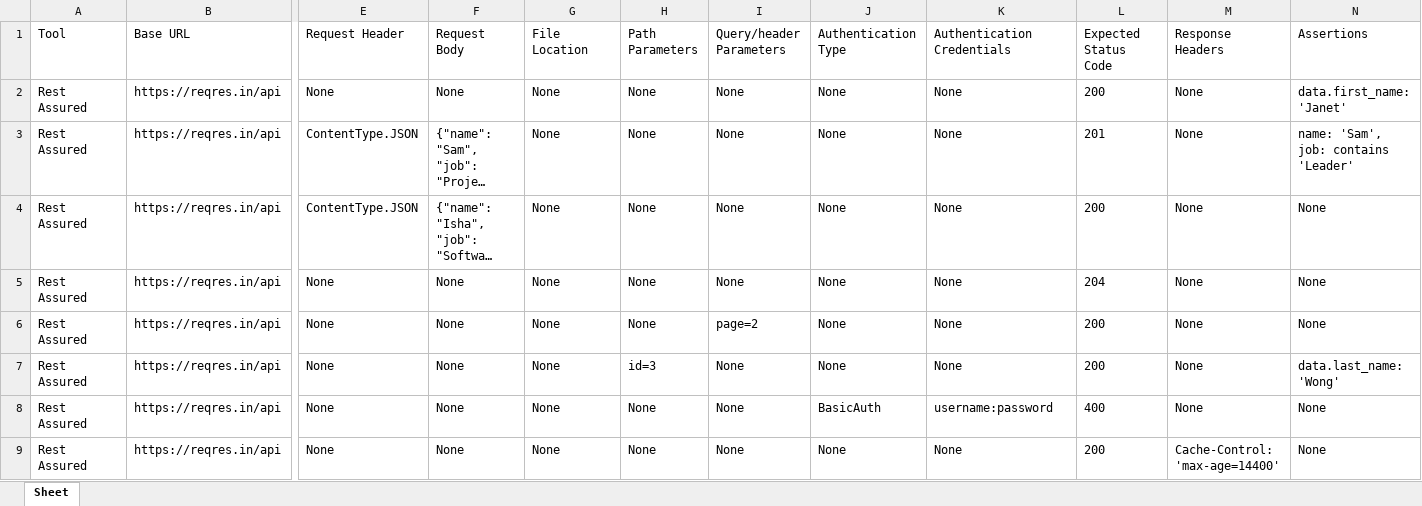
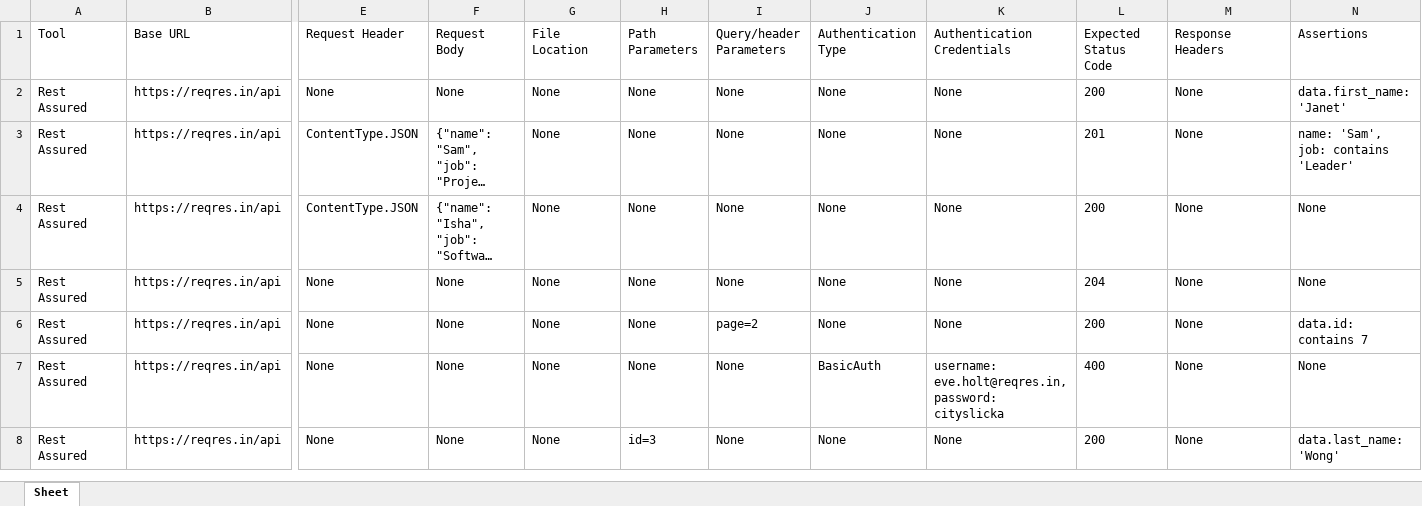
Before and after one commit to a2aniket/SmartCard, an Excel workbook: ExcelTest.xlsx, sheet Sheet, drawn as a sheet; only a part is shown, gaps mark what is left out; long unchanged cells end in …; values as stored, in another font and other column widths than the file's, no borders; removed rows and columns are numbered as before the commit, all else as after; rows hold the shown columns only; the diff names each change by its address in the sheet, - before the commit and + after, or states it on an @@ line.

Commit message:
APITesting generated file - 2023-11-24 11:51

```diff
--- a/ExcelTest.xlsx (sheet Sheet)
+++ b/ExcelTest.xlsx (sheet Sheet)
-N6 (Assertions): None
+N6 (Assertions): data.id: contains 7
+row 7: Rest Assured | https://reqres.in/api | None | None | None | None | None | BasicAuth | username: eve.holt@reqres.in, password: cityslicka | 400 | None | None
-row 8: Rest Assured | https://reqres.in/api | None | None | None | None | None | BasicAuth | username:password | 400 | None | None
-row 9: Rest Assured | https://reqres.in/api | None | None | None | None | None | None | None | 200 | Cache-Control: 'max-age=14400' | None
```
